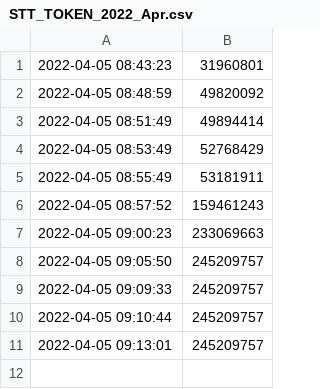
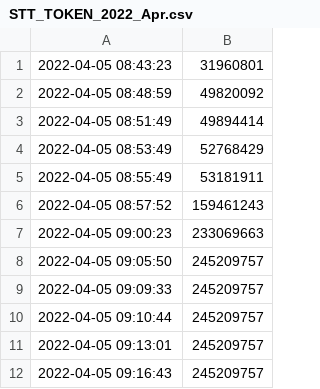
Before and after one commit to jchilkie/terra, a CSV file: fees_to_burn/STT_TOKEN_2022_Apr.csv, drawn as a sheet; the diff names each change by its address in the sheet, - before the commit and + after, or states it on an @@ line.

Commit message:
Adding datafile from 2022-04-05 09:16:53

```diff
--- a/fees_to_burn/STT_TOKEN_2022_Apr.csv
+++ b/fees_to_burn/STT_TOKEN_2022_Apr.csv
+row 12: 2022-04-05 09:16:43 | 245209757
```
